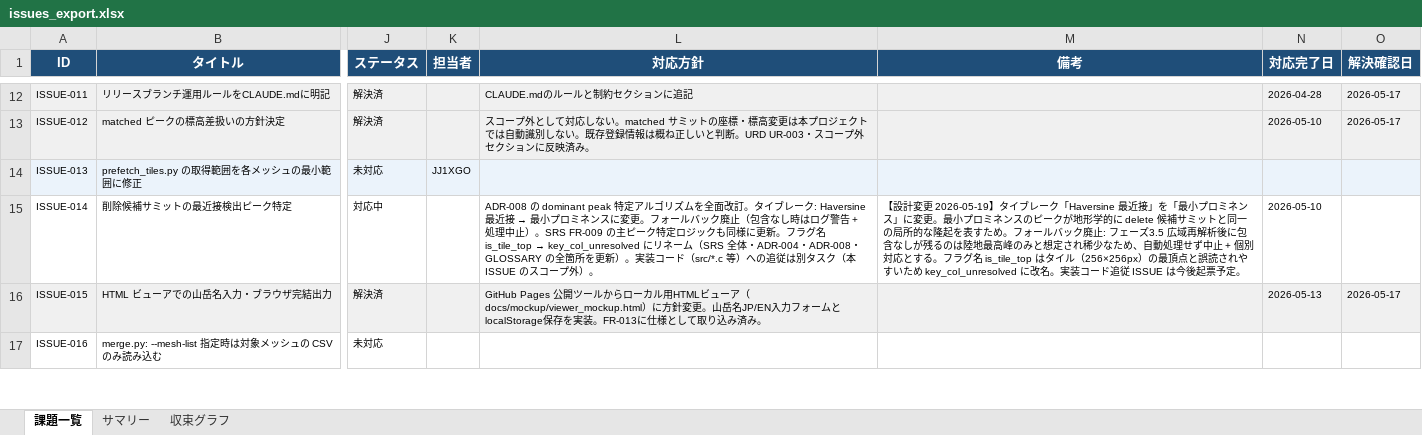
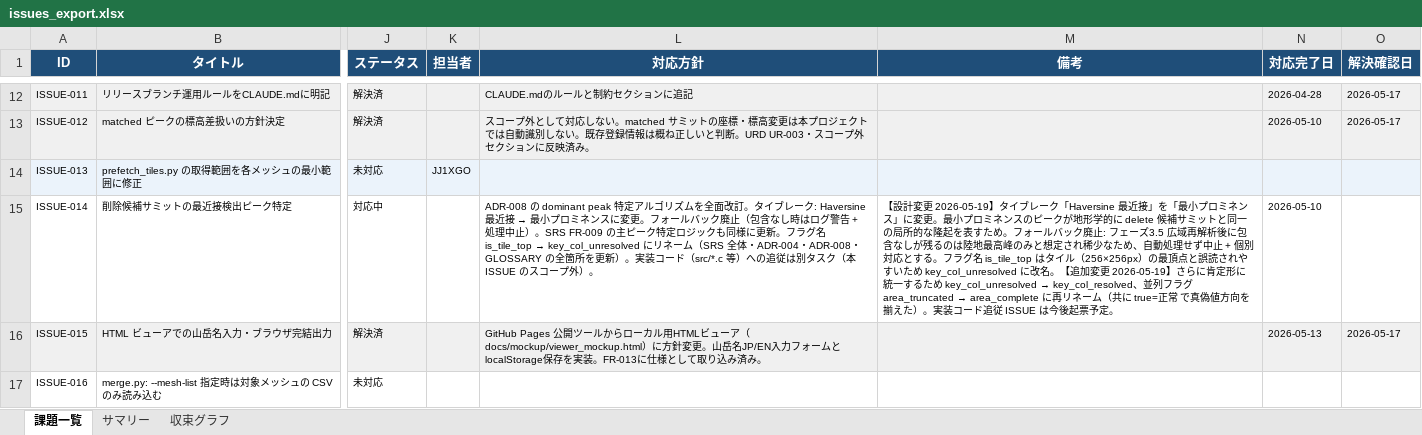
Before and after one commit to JJ1XGO/findsummits, an Excel workbook: mgmt/tracker/reports/issues_export.xlsx, sheet 課題一覧, drawn as a sheet; only a part is shown, gaps mark what is left out; values as stored, in another font and other column widths than the file's, no borders; the diff names each change by its address in the sheet, - before the commit and + after, or states it on an @@ line.

```diff
--- a/mgmt/tracker/reports/issues_export.xlsx (sheet 課題一覧)
+++ b/mgmt/tracker/reports/issues_export.xlsx (sheet 課題一覧)
@@ M15 (備考): …に改名。実装コー… → …に改名。【追加変更 2026-05-19】さらに肯定形に統一するため key_col_unresolved → key_col_resolved、並列フラグ area_truncated → area_complete に再リネーム（共に true=正常 で真偽値方向を揃えた）。実装コー… @@
```
Also changed, not shown: 8 other files.
